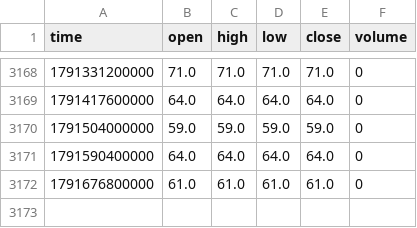
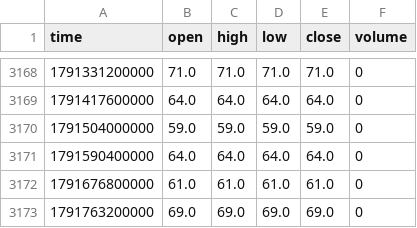
Before and after one commit to boluxu/altme_fgi_seed, a CSV file: data/fgi_daily.csv, drawn as a sheet; only a part is shown, gaps mark what is left out.

```diff
--- a/data/fgi_daily.csv
+++ b/data/fgi_daily.csv
@@ -3172 +3172,2 @@ time,open,high,low,close,volume
 1791676800000,61.0,61.0,61.0,61.0,0
+1791763200000,69.0,69.0,69.0,69.0,0
```
